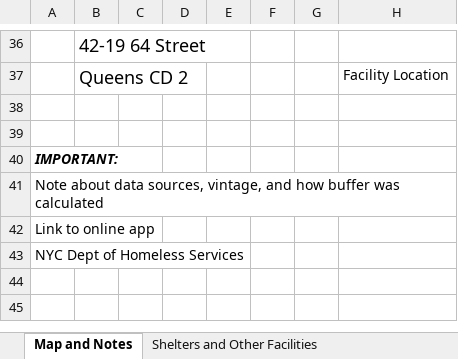
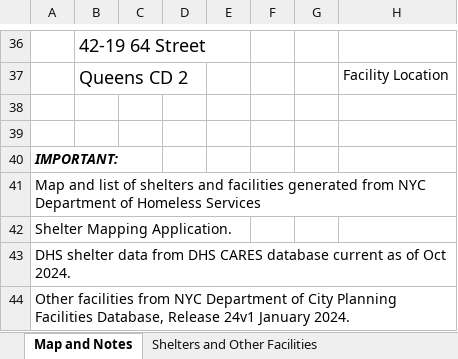
Before and after one commit to CUNY-Mapping-Service/Postgis-Node-API, an Excel workbook: app_specific_routes/DHS/dhs_template.xlsx, sheet Map and Notes, drawn as a sheet; only a part is shown, gaps mark what is left out; values as stored, in another font and other column widths than the file's, no borders; charts and pictures not drawn; the diff names each change by its address in the sheet, - before the commit and + after, or states it on an @@ line.

Commit message:
excel works

```diff
--- a/app_specific_routes/DHS/dhs_template.xlsx (sheet Map and Notes)
+++ b/app_specific_routes/DHS/dhs_template.xlsx (sheet Map and Notes)
-A41: Note about data sources, vintage, and how buffer was calculated
+A41: Map and list of shelters and facilities generated from NYC Department of Homeless Services
-A42: Link to online app
+A42: Shelter Mapping Application.
-A43: NYC Dept of Homeless Services
+A43: DHS shelter data from DHS CARES database current as of Oct 2024.
+row 44: Other facilities from NYC Department of City Planning Facilities Database, Release 24v1 January 2024.
```
Also changed, not shown: sheet Shelters and Other Facilities, 4 other files.
